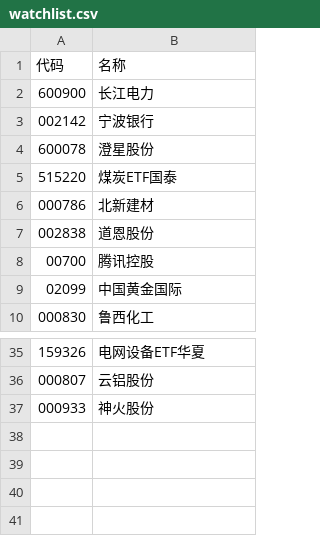
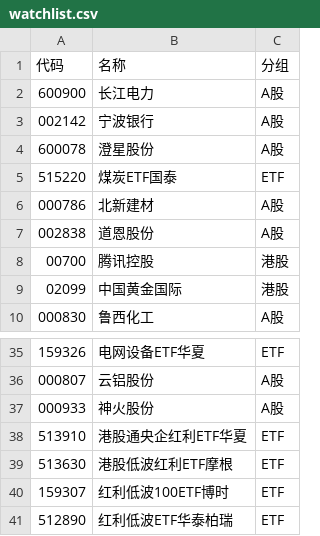
Before and after one commit to caihuanchao/strategy-bolling-bands, a CSV file: watchlist.csv, drawn as a sheet; only a part is shown, gaps mark what is left out; the diff names each change by its address in the sheet, - before the commit and + after, or states it on an @@ line.

```diff
--- a/watchlist.csv
+++ b/watchlist.csv
+column C (分组), rows 2-10: A股 | A股 | A股 | ETF | A股 | A股 | 港股 | 港股 | A股; rows 35-37: ETF | A股 | A股
+row 38: 513910 | 港股通央企红利ETF华夏 | ETF
+row 39: 513630 | 港股低波红利ETF摩根 | ETF
+row 40: 159307 | 红利低波100ETF博时 | ETF
+row 41: 512890 | 红利低波ETF华泰柏瑞 | ETF
```
Also changed, not shown: 3 other files.
